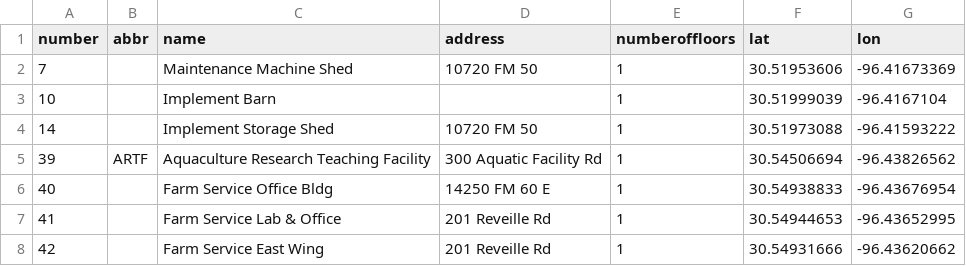
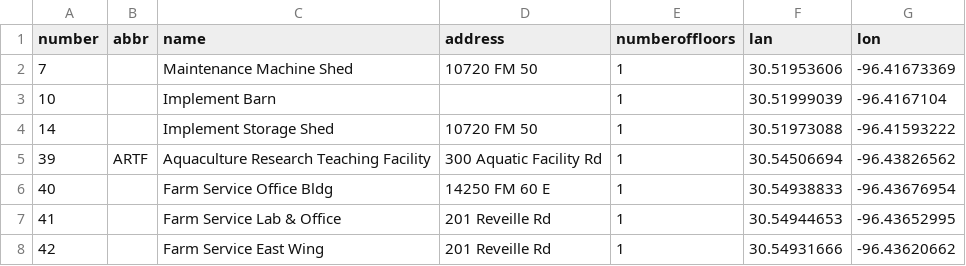
Before and after one commit to csbpku/csce606, a CSV file: Data/building.csv, drawn as a sheet; only a part is shown.

Commit message:
Trip Planner

```diff
--- a/Data/building.csv
+++ b/Data/building.csv
@@ -1,2 +1,2 @@
-number,abbr,name,address,numberoffloors,lat,lon
+number,abbr,name,address,numberoffloors,lan,lon
 7,,Maintenance Machine Shed,10720 FM 50,1,30.51953606,-96.41673369
```
